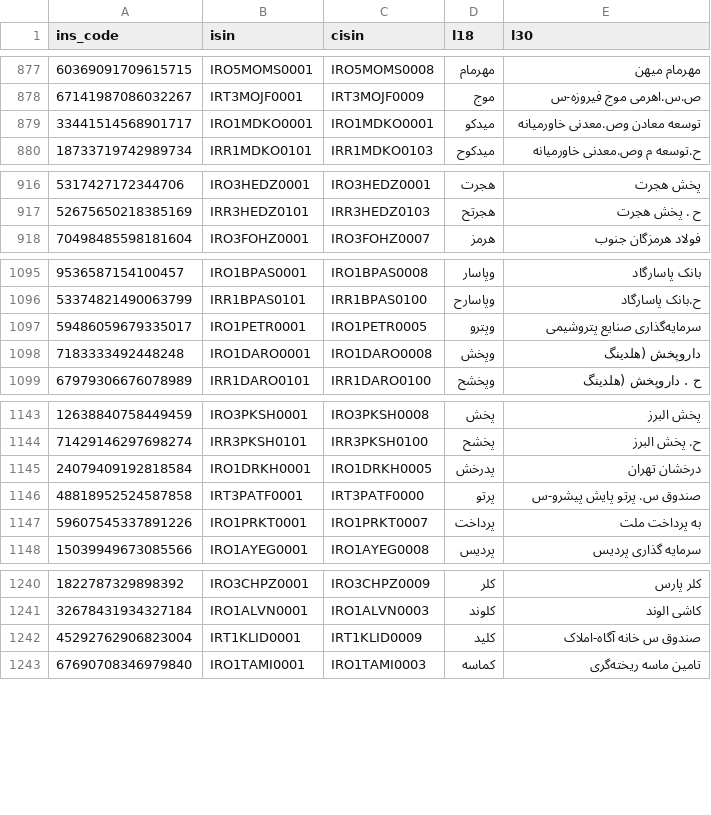
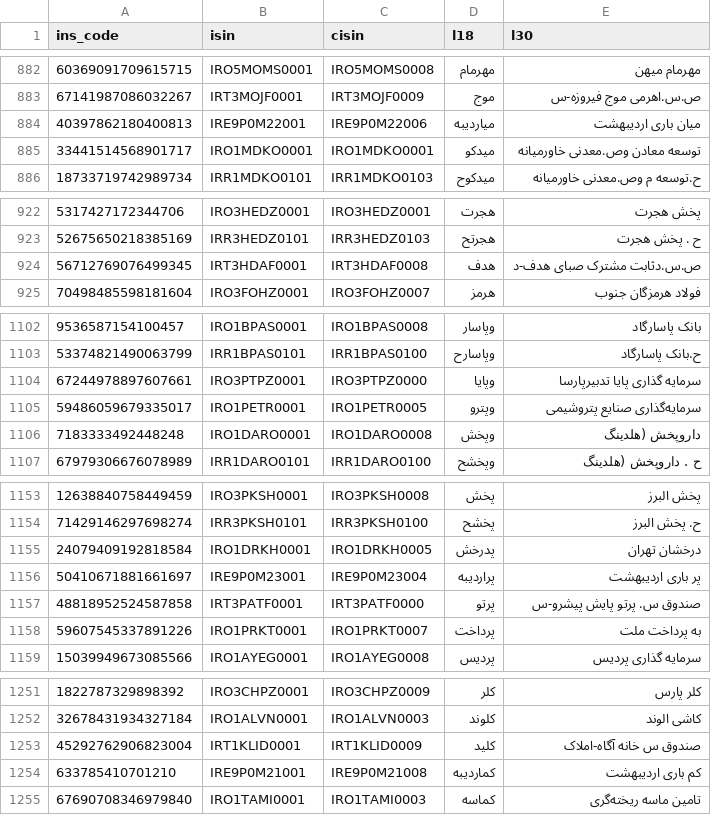
Before and after one commit to 5j9/tsetmc, a CSV file: tsetmc/dataset/dataset.csv, drawn as a sheet; only a part is shown, gaps mark what is left out; the diff covers the shown part only.

```diff
--- a/tsetmc/dataset/dataset.csv
+++ b/tsetmc/dataset/dataset.csv
@@ -878,2 +883,3 @@
 67141987086032267,IRT3MOJF0001,IRT3MOJF0009,موج,ص.س.اهرمی موج فیروزه-س
+40397862180400813,IRE9P0M22001,IRE9P0M22006,میاردیبه,میان باری اردیبهشت
 33441514568901717,IRO1MDKO0001,IRO1MDKO0001,میدکو,توسعه معادن وص.معدنی خاورمیانه
@@ -917,2 +923,3 @@
 52675650218385169,IRR3HEDZ0101,IRR3HEDZ0103,هجرتح,ح . پخش هجرت
+56712769076499345,IRT3HDAF0001,IRT3HDAF0008,هدف,ص.س.دثابت مشترک صبای هدف-د
 70498485598181604,IRO3FOHZ0001,IRO3FOHZ0007,هرمز,فولاد هرمزگان جنوب
@@ -1096,2 +1103,3 @@
 53374821490063799,IRR1BPAS0101,IRR1BPAS0100,وپاسارح,ح.بانک پاسارگاد
+67244978897607661,IRO3PTPZ0001,IRO3PTPZ0000,وپایا,سرمایه گذاری پایا تدبیرپارسا
 59486059679335017,IRO1PETR0001,IRO1PETR0005,وپترو,سرمایه‌گذاری صنایع پتروشیمی‌
@@ -1145,2 +1155,3 @@
 24079409192818584,IRO1DRKH0001,IRO1DRKH0005,پدرخش,درخشان‌ تهران‌
+50410671881661697,IRE9P0M23001,IRE9P0M23004,پراردیبه,پر باری اردیبهشت
 48818952524587858,IRT3PATF0001,IRT3PATF0000,پرتو,صندوق س. پرتو پایش پیشرو-س
@@ -1242,2 +1253,3 @@
 45292762906823004,IRT1KLID0001,IRT1KLID0009,کلید,صندوق س خانه آگاه-املاک	
+633785410701210,IRE9P0M21001,IRE9P0M21008,کماردیبه,کم باری اردیبهشت
 67690708346979840,IRO1TAMI0001,IRO1TAMI0003,کماسه,تامین‌ ماسه‌ ریخته‌گری‌
```
Also changed, not shown: 9 added rows and 1 edited cell elsewhere in this file, 1 other file.
